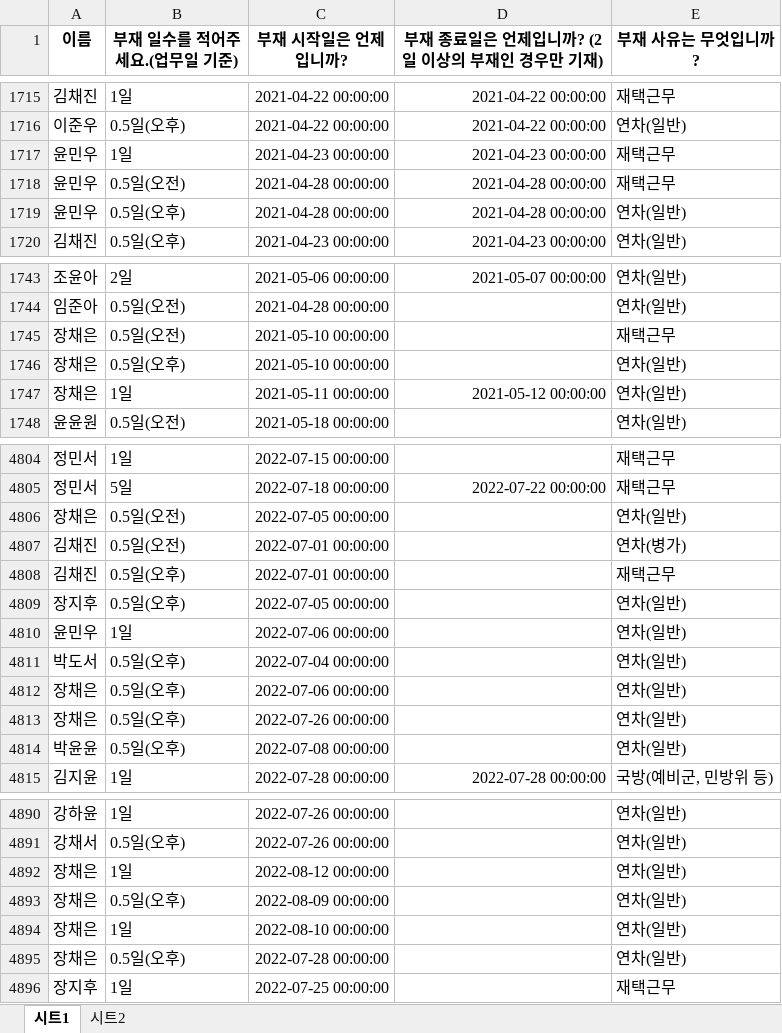
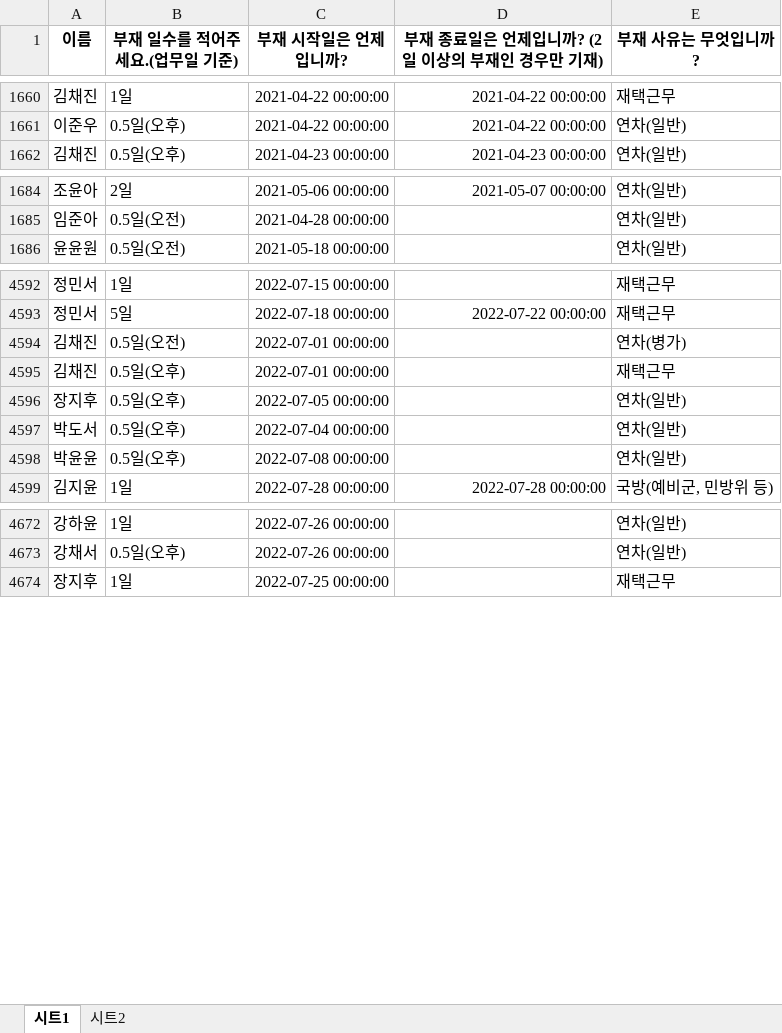
Before and after one commit to minstrel1149/leave_project_2.1, an Excel workbook: 자료수정.xlsx, sheet 시트1, drawn as a sheet; only a part is shown, gaps mark what is left out; values as stored, in another font and other column widths than the file's, no borders; removed rows and columns are numbered as before the commit, all else as after; the diff covers the shown part only; the diff names each change by its address in the sheet, - before the commit and + after, or states it on an @@ line.

```diff
--- a/자료수정.xlsx (sheet 시트1)
+++ b/자료수정.xlsx (sheet 시트1)
-row 1717: 윤민우 | 1일 | 2021-04-23 00:00:00 | 2021-04-23 00:00:00 | 재택근무
-row 1718: 윤민우 | 0.5일(오전) | 2021-04-28 00:00:00 | 2021-04-28 00:00:00 | 재택근무
-row 1719: 윤민우 | 0.5일(오후) | 2021-04-28 00:00:00 | 2021-04-28 00:00:00 | 연차(일반)
-row 1745: 장채은 | 0.5일(오전) | 2021-05-10 00:00:00 |  | 재택근무
-row 1746: 장채은 | 0.5일(오후) | 2021-05-10 00:00:00 |  | 연차(일반)
-row 1747: 장채은 | 1일 | 2021-05-11 00:00:00 | 2021-05-12 00:00:00 | 연차(일반)
-row 4806: 장채은 | 0.5일(오전) | 2022-07-05 00:00:00 |  | 연차(일반)
-row 4810: 윤민우 | 1일 | 2022-07-06 00:00:00 |  | 연차(일반)
-row 4812: 장채은 | 0.5일(오후) | 2022-07-06 00:00:00 |  | 연차(일반)
-row 4813: 장채은 | 0.5일(오후) | 2022-07-26 00:00:00 |  | 연차(일반)
-row 4892: 장채은 | 1일 | 2022-08-12 00:00:00 |  | 연차(일반)
-row 4893: 장채은 | 0.5일(오후) | 2022-08-09 00:00:00 |  | 연차(일반)
-row 4894: 장채은 | 1일 | 2022-08-10 00:00:00 |  | 연차(일반)
-row 4895: 장채은 | 0.5일(오후) | 2022-07-28 00:00:00 |  | 연차(일반)
```
Also changed, not shown: 28 added rows, 252 removed rows and 1 edited cell elsewhere in this sheet, sheet 시트2.
